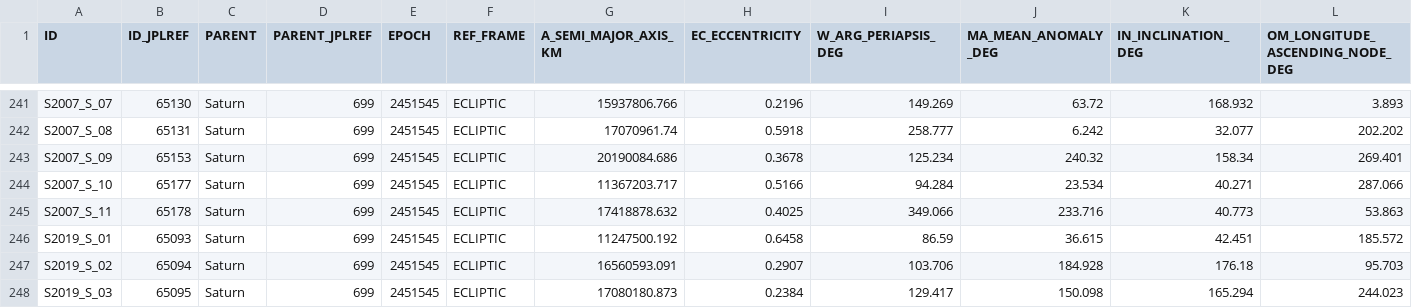
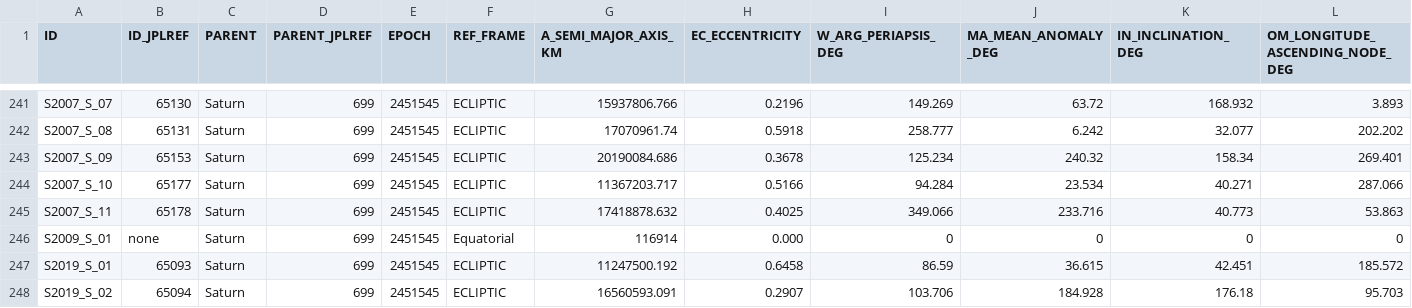
Before and after one commit to meow-sci/pebkac, a CSV file: src/data/earth_system_data.csv, drawn as a sheet; only a part is shown, gaps mark what is left out; the shorter side is filled out with more unchanged rows; rows hold the shown columns only; the diff names each change by its address in the sheet, - before the commit and + after, or states it on an @@ line.

Commit message:
Update earth_system_data.csv
- Added the wee-est known moon in the solar system - 2009_S_01

```diff
--- a/src/data/earth_system_data.csv
+++ b/src/data/earth_system_data.csv
+row 246: S2009_S_01 | none | Saturn | 699 | 2451545 | Equatorial | 116914 | 0.000 | 0 | 0 | 0 | 0
```
